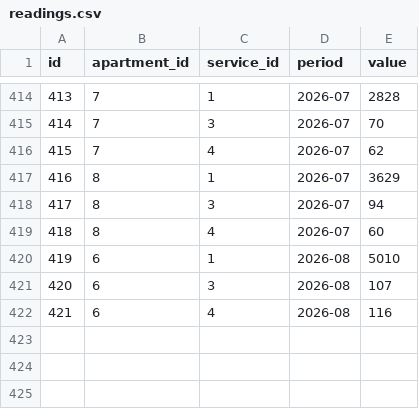
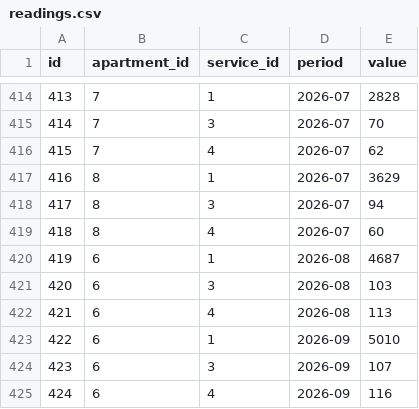
Before and after one commit to zaurhapishtov-hub/Communal-billing, a CSV file: data/readings.csv, drawn as a sheet; only a part is shown, gaps mark what is left out; addresses are those after the commit; the diff names each change by its address in the sheet, - before the commit and + after, or states it on an @@ line.

Commit message:
Update readings.csv

```diff
--- a/data/readings.csv
+++ b/data/readings.csv
+row 420: 419 | 6 | 1 | 2026-08 | 4687
+row 421: 420 | 6 | 3 | 2026-08 | 103
+row 422: 421 | 6 | 4 | 2026-08 | 113
@@ column A (id) renumbered from row 423 down @@
-D423:D425 (period): 2026-08
+D423:D425 (period): 2026-09
```
